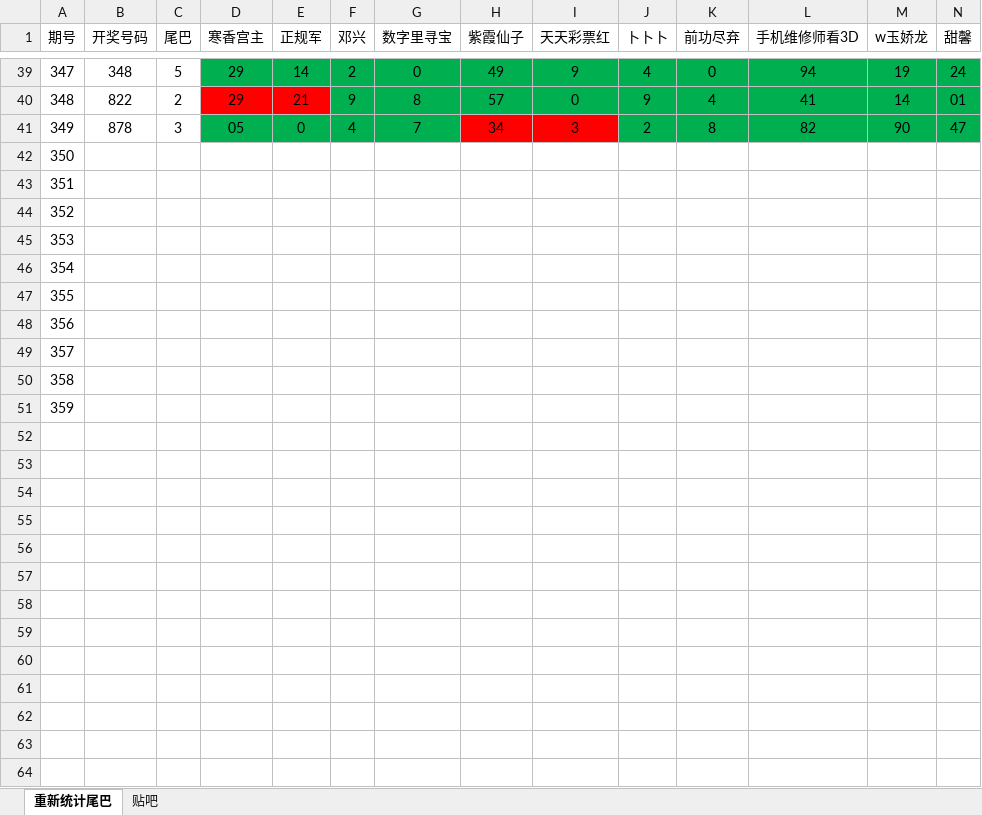
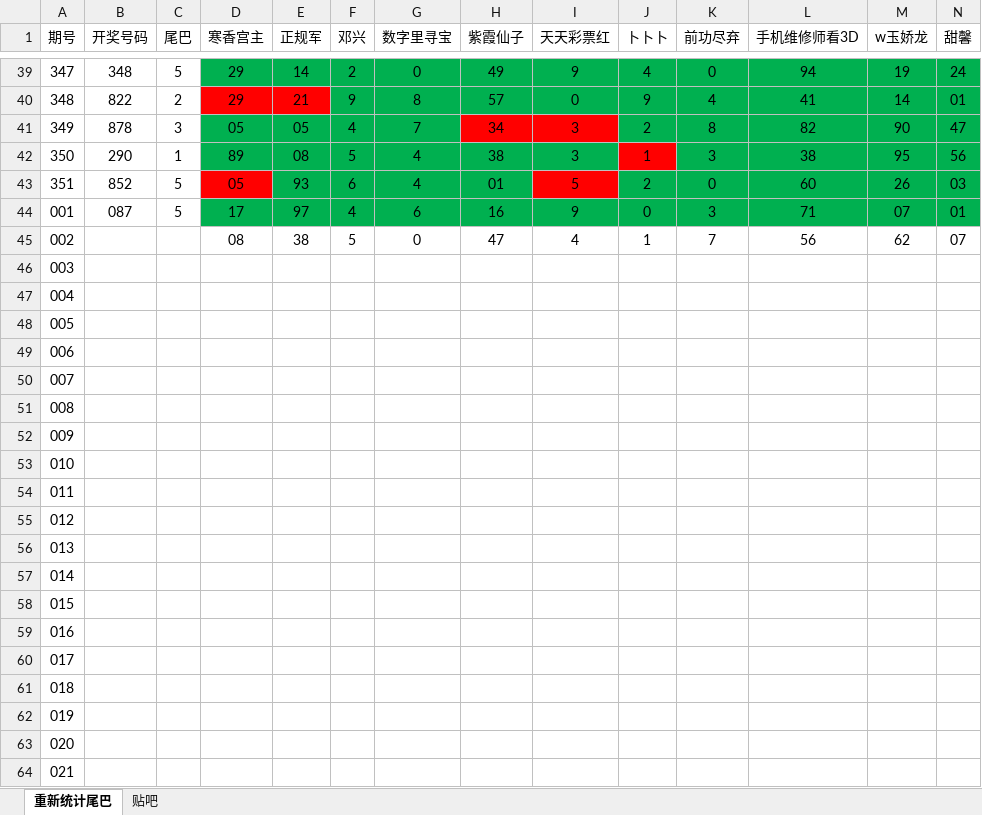
Before and after one commit to huahua495/Third3DOpenNums, an Excel workbook: src/lottery/third3d/胆码尾巴统计.xlsx, sheet 重新统计尾巴, drawn as a sheet; only a part is shown, gaps mark what is left out; values as stored, in another font and other column widths than the file's, no borders; addresses are those after the commit; rows hold the shown columns only; the diff names each change by its address in the sheet, - before the commit and + after, or states it on an @@ line.

```diff
--- a/src/lottery/third3d/胆码尾巴统计.xlsx (sheet 重新统计尾巴)
+++ b/src/lottery/third3d/胆码尾巴统计.xlsx (sheet 重新统计尾巴)
-E41 (正规军): 0
+E41 (正规军): 05
+row 42: 350 | 290 | 1 | 89 | 08 | 5 | 4 | 38 | 3 | 1 | 3 | 38 | 95 | 56
+row 43: 351 | 852 | 5 | 05 | 93 | 6 | 4 | 01 | 5 | 2 | 0 | 60 | 26 | 03
+row 44: 001 | 087 | 5 | 17 | 97 | 4 | 6 | 16 | 9 | 0 | 3 | 71 | 07 | 01
+row 45: 002 |  |  | 08 | 38 | 5 | 0 | 47 | 4 | 1 | 7 | 56 | 62 | 07
@@ column A (期号) renumbered between rows 46 and 55 @@
+row 56: 013
+row 57: 014
+row 58: 015
+row 59: 016
+row 60: 017
+row 61: 018
+row 62: 019
+row 63: 020
+row 64: 021
```
Also changed, not shown: sheet 贴吧, 12 other files.
